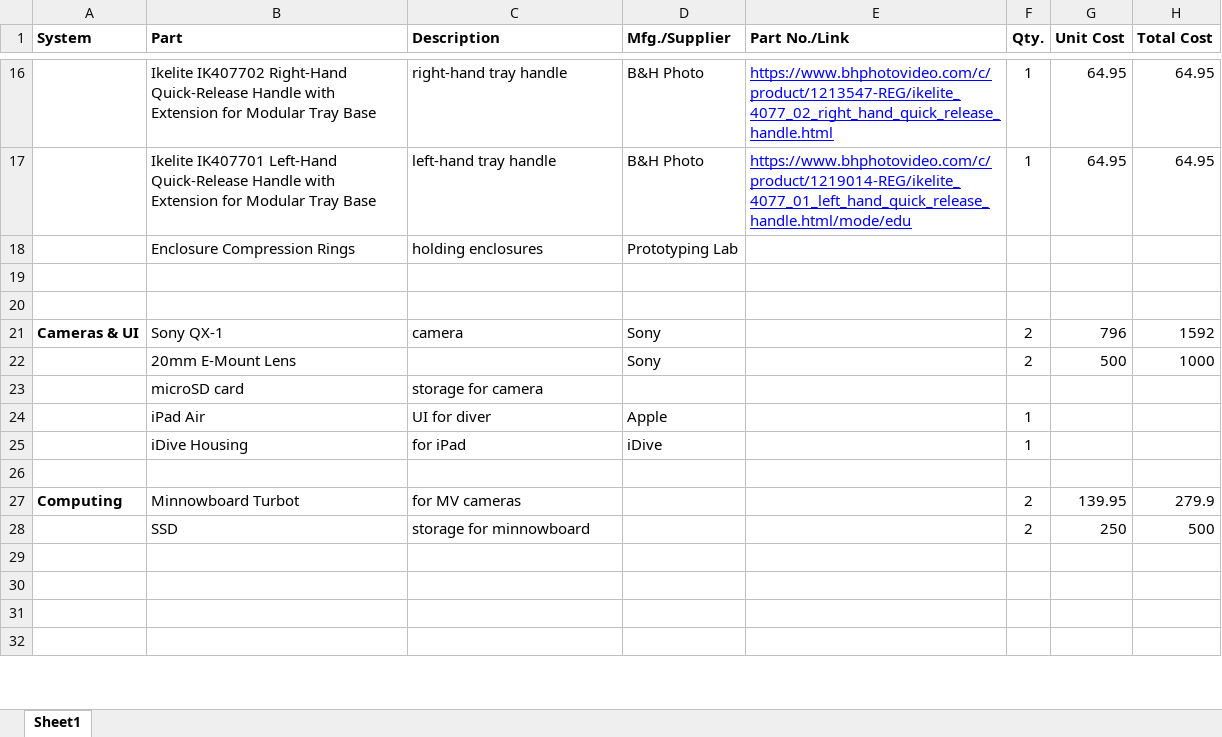
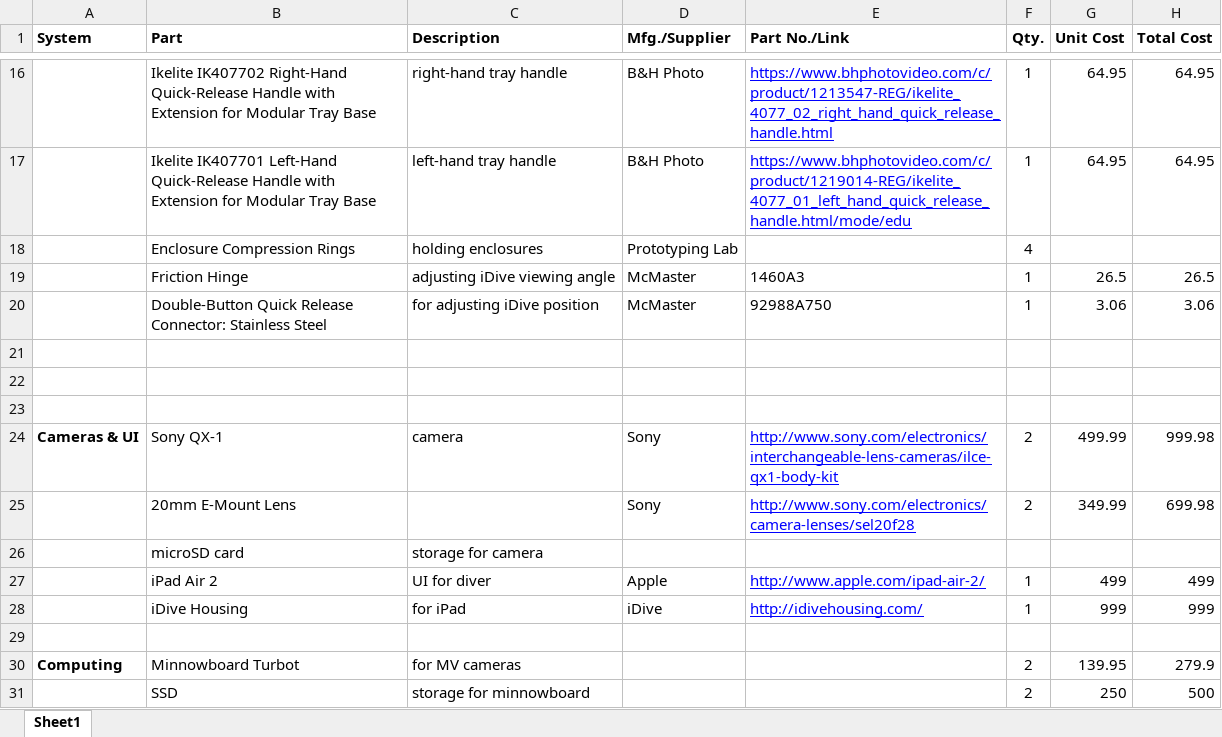
Before and after one commit to awilby/underwater-stereo-rig-software, an Excel workbook: documentation/BOM_3d-viz-rig.xlsx, sheet Sheet1, drawn as a sheet; only a part is shown, gaps mark what is left out; the shorter side is filled out with more unchanged rows; values as stored, in another font and other column widths than the file's, no borders; addresses are those after the commit; the diff names each change by its address in the sheet, - before the commit and + after, or states it on an @@ line.

Commit message:
BOM update

```diff
--- a/documentation/BOM_3d-viz-rig.xlsx (sheet Sheet1)
+++ b/documentation/BOM_3d-viz-rig.xlsx (sheet Sheet1)
-F18 (Qty.): (empty)
+F18 (Qty.): 4
+row 19:  | Friction Hinge | adjusting iDive viewing angle | McMaster | 1460A3 | 1 | 26.5 | 26.5
+row 20:  | Double-Button Quick Release Connector: Stainless Steel | for adjusting iDive position | McMaster | 92988A750 | 1 | 3.06 | 3.06
+row 23: (empty)
-E24 (Part No./Link): (empty)
+E24 (Part No./Link): http://www.sony.com/electronics/interchangeable-lens-cameras/ilce-qx1-body-kit
-G24 (Unit Cost): 796
+G24 (Unit Cost): 499.99
-H24 (Total Cost): 1592
+H24 (Total Cost): 999.98
-E25 (Part No./Link): (empty)
+E25 (Part No./Link): http://www.sony.com/electronics/camera-lenses/sel20f28
-G25 (Unit Cost): 500
+G25 (Unit Cost): 349.99
-H25 (Total Cost): 1000
+H25 (Total Cost): 699.98
-B27 (Part): iPad Air
+B27 (Part): iPad Air 2
-E27 (Part No./Link): (empty)
+E27 (Part No./Link): http://www.apple.com/ipad-air-2/
-G27 (Unit Cost): (empty)
+G27 (Unit Cost): 499
-H27 (Total Cost): (empty)
+H27 (Total Cost): 499
-E28 (Part No./Link): (empty)
+E28 (Part No./Link): http://idivehousing.com/
-G28 (Unit Cost): (empty)
+G28 (Unit Cost): 999
-H28 (Total Cost): (empty)
+H28 (Total Cost): 999
```
